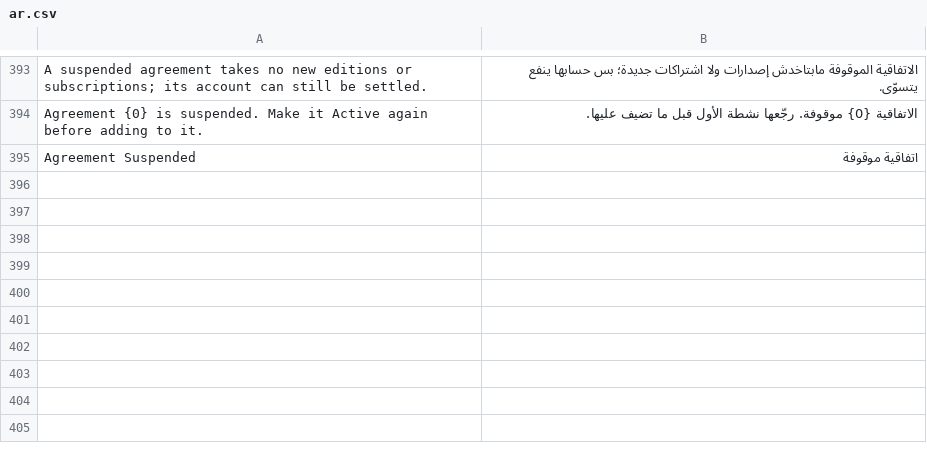
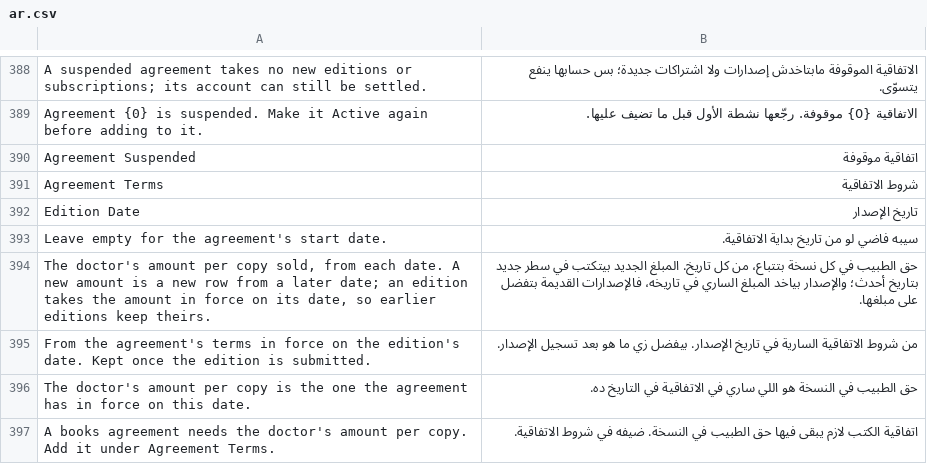
Before and after one commit to tokaM107/integrated-business-platform, a CSV file: apps/imed_erp/imed_erp/translations/ar.csv, drawn as a sheet; only a part is shown, gaps mark what is left out; the diff covers the shown part only; the diff names each change by its address in the sheet, - before the commit and + after, or states it on an @@ line.

```diff
--- a/apps/imed_erp/imed_erp/translations/ar.csv
+++ b/apps/imed_erp/imed_erp/translations/ar.csv
+row 391: Agreement Terms | شروط الاتفاقية
+row 392: Edition Date | تاريخ الإصدار
+row 393: Leave empty for the agreement's start date. | سيبه فاضي لو من تاريخ بداية الاتفاقية.
+row 394: The doctor's amount per copy sold, from each date. A new amount is a new row from a later date; an edition takes the amount in force on its date, so earlier editions keep theirs. | حق الطبيب في كل نسخة بتتباع، من كل تاريخ. المبلغ الجديد بيتكتب في سطر جديد بتاريخ أحدث؛ والإصدار بياخد المبلغ الساري في تاريخه، فالإصدارات القديمة بتفضل على مبلغها.
+row 395: From the agreement's terms in force on the edition's date. Kept once the edition is submitted. | من شروط الاتفاقية السارية في تاريخ الإصدار. بيفضل زي ما هو بعد تسجيل الإصدار.
+row 396: The doctor's amount per copy is the one the agreement has in force on this date. | حق الطبيب في النسخة هو اللي ساري في الاتفاقية في التاريخ ده.
+row 397: A books agreement needs the doctor's amount per copy. Add it under Agreement Terms. | اتفاقية الكتب لازم يبقى فيها حق الطبيب في النسخة. ضيفه في شروط الاتفاقية.
```
Also changed, not shown: 6 added rows and 5 removed rows elsewhere in this file.
